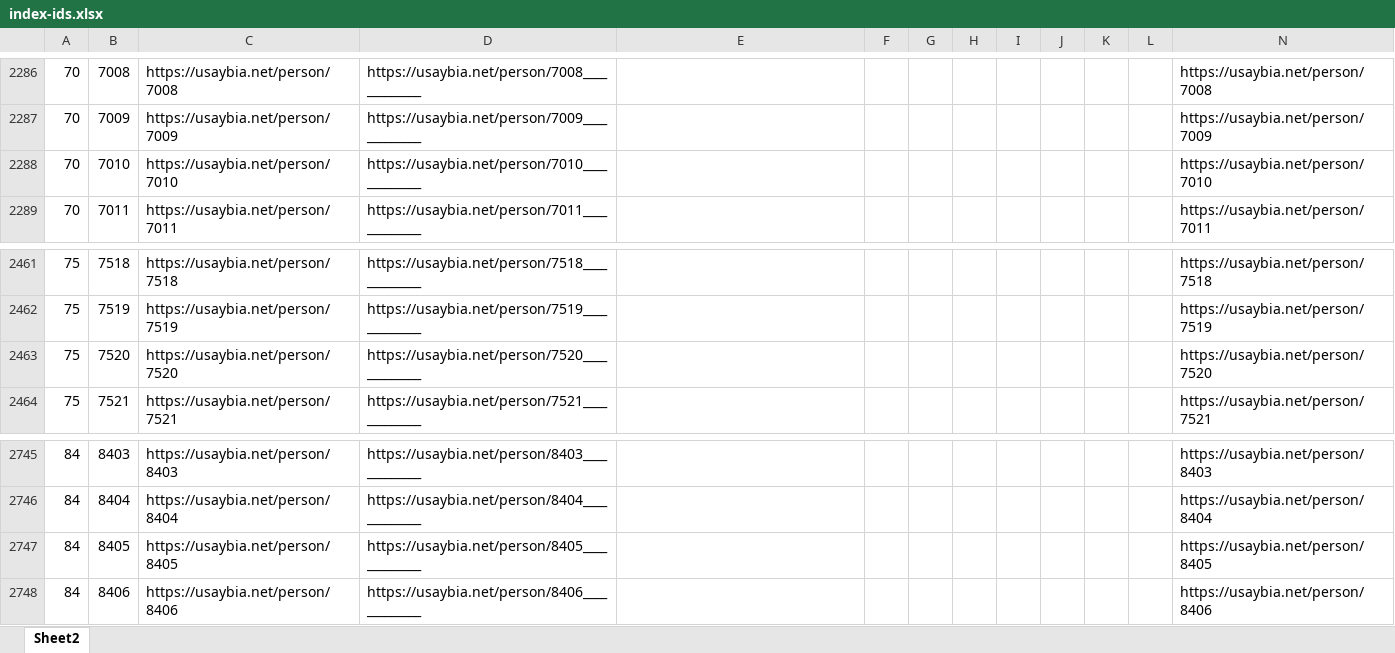
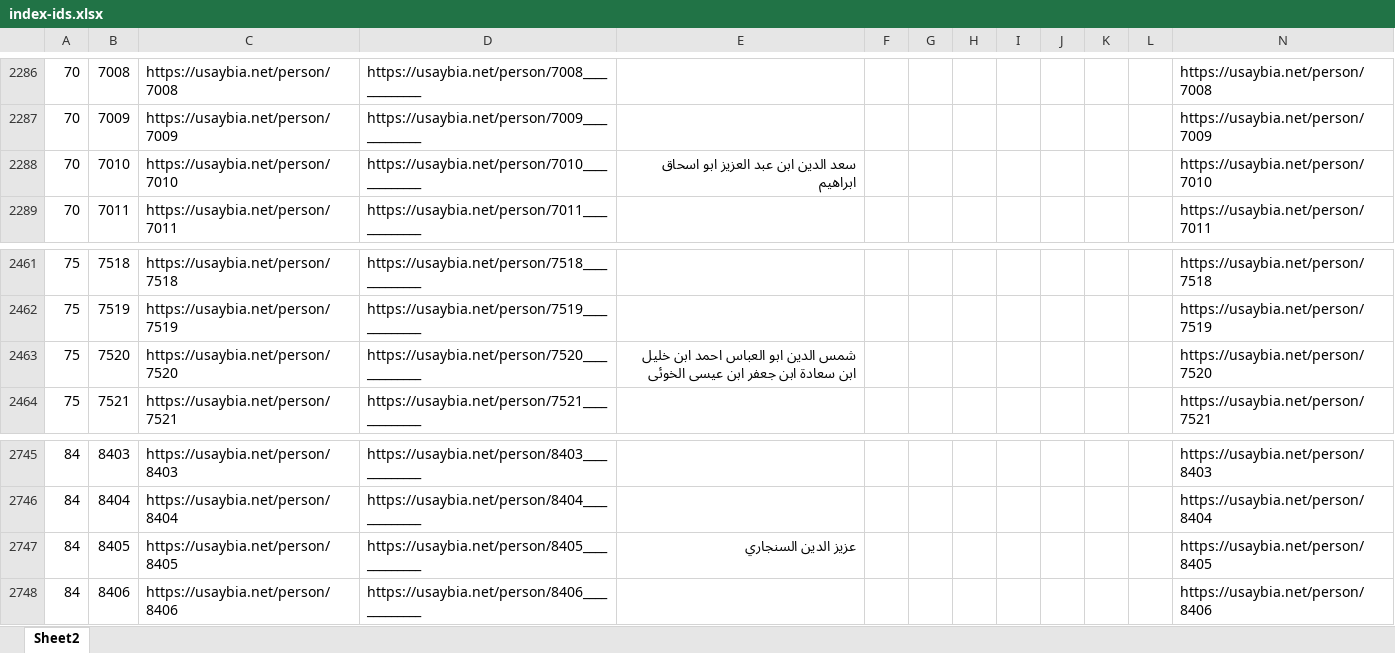
Before and after one commit to usaybia/usaybia-data, an Excel workbook: data/index-ids.xlsx, sheet Sheet2, drawn as a sheet; only a part is shown, gaps mark what is left out; values as stored, in another font and other column widths than the file's, no borders; the diff covers the shown part only; the diff names each change by its address in the sheet, - before the commit and + after, or states it on an @@ line.

```diff
--- a/data/index-ids.xlsx (sheet Sheet2)
+++ b/data/index-ids.xlsx (sheet Sheet2)
-E2288: (empty)
+E2288: سعد الدين ابن عبد العزيز ابو اسحاق ابراهيم
-E2463: (empty)
+E2463: شمس الدين ابو العباس احمد ابن خليل ابن سعادة ابن جعفر ابن عيسى الخوئى
-E2747: (empty)
+E2747: عزيز الدين السنجاري
```
Also changed, not shown: 35 edited cells elsewhere in this sheet, hidden cells.
